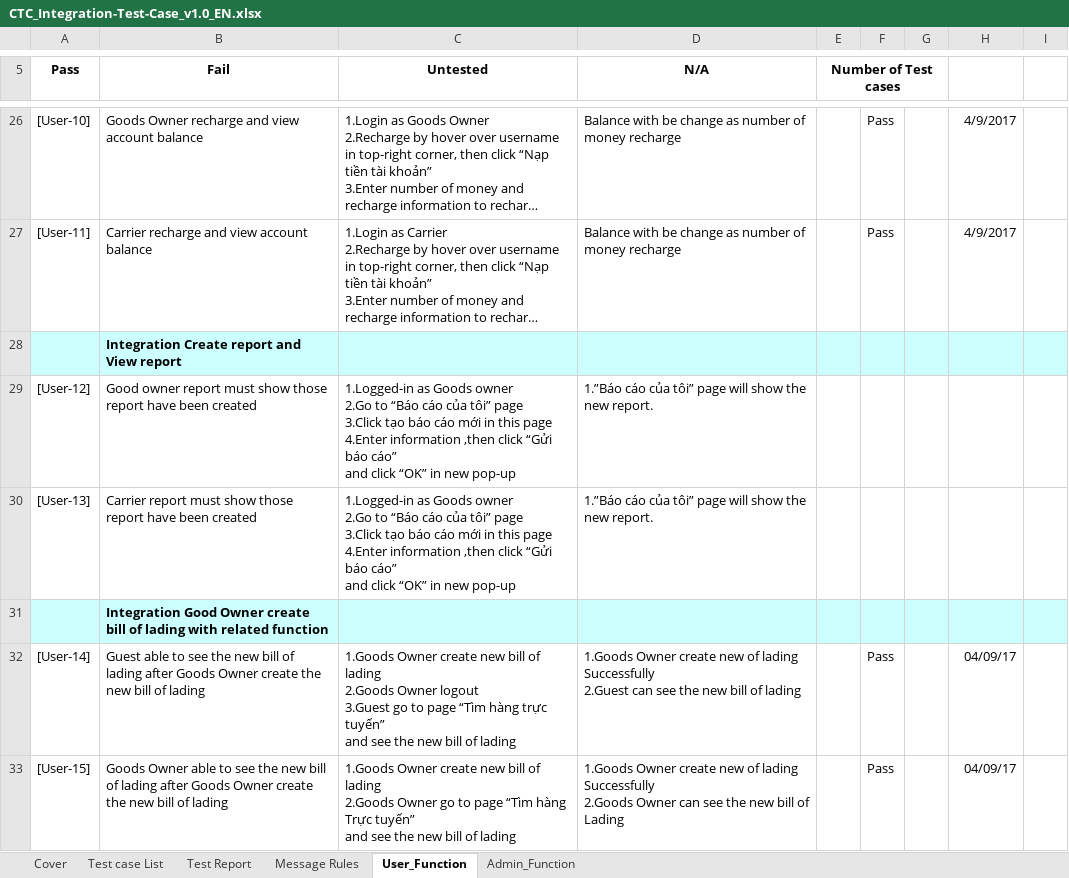
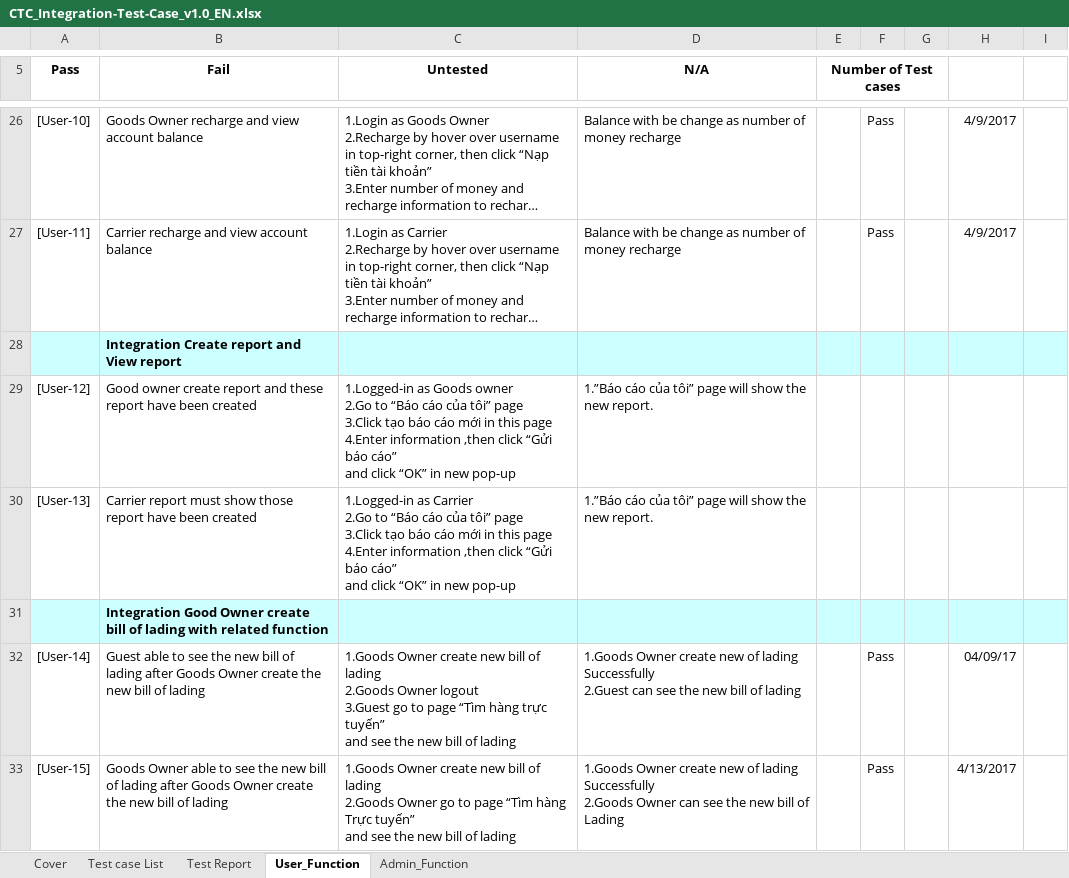
Before and after one commit to sangnvus/2017IS01, an Excel workbook: WIP/Users/HoangLG/CTC_Integration-Test-Case_v1.0_EN.xlsx, sheet User_Function, drawn as a sheet; only a part is shown, gaps mark what is left out; long unchanged cells end in …; values as stored, in another font and other column widths than the file's, no borders; charts and pictures not drawn; ↵ is a line break in a cell; the diff covers the shown part only; the diff names each change by its address in the sheet, - before the commit and + after, or states it on an @@ line.

Commit message:
edit integraion test case, report 6

```diff
--- a/WIP/Users/HoangLG/CTC_Integration-Test-Case_v1.0_EN.xlsx (sheet User_Function)
+++ b/WIP/Users/HoangLG/CTC_Integration-Test-Case_v1.0_EN.xlsx (sheet User_Function)
-sheet tab: Message Rules
-B29 (Fail): Good owner report must show those report have…
+B29 (Fail): Good owner create report and these report have…
-C30 (Untested): 1.Logged-in as Goods owner ↵ 2.Go to…
+C30 (Untested): 1.Logged-in as Carrier ↵ 2.Go to…
-H33 (Untested): 04/09/17
+H33 (Untested): 4/13/2017
```
Also changed, not shown: 21 edited cells elsewhere in this sheet, sheet Test Report, sheet Admin_Function, 2 other files.
